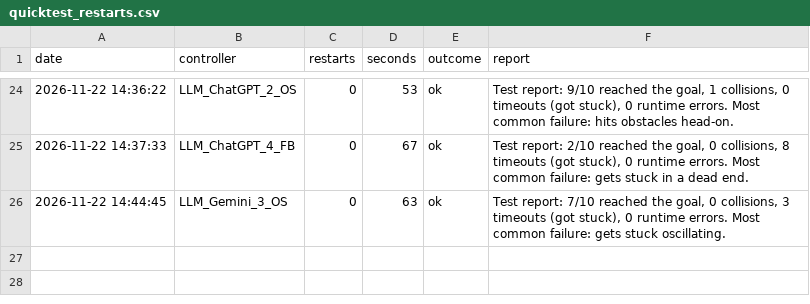
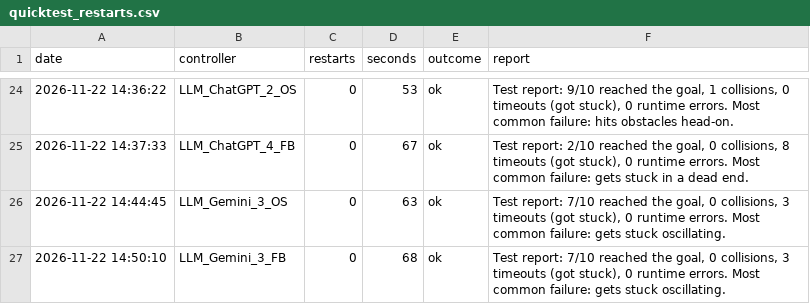
Before and after one commit to Hsk2711/llm-rover-controller-benchmark, a CSV file: results/quicktest_restarts.csv, drawn as a sheet; only a part is shown, gaps mark what is left out.

```diff
--- a/results/quicktest_restarts.csv
+++ b/results/quicktest_restarts.csv
@@ -26 +26,2 @@ date,controller,restarts,seconds,outcome,report
 2026-11-22 14:44:45,LLM_Gemini_3_OS,0,63,ok,"Test report: 7/10 reached the goal, 0 collisions, 3 timeouts (got stuck), 0 runtime errors. Most common failure: gets stuck oscillating."
+2026-11-22 14:50:10,LLM_Gemini_3_FB,0,68,ok,"Test report: 7/10 reached the goal, 0 collisions, 3 timeouts (got stuck), 0 runtime errors. Most common failure: gets stuck oscillating."
```
Also changed, not shown: results/llm_generation_log.csv, 5 other files.
